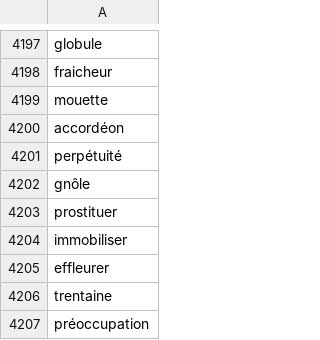
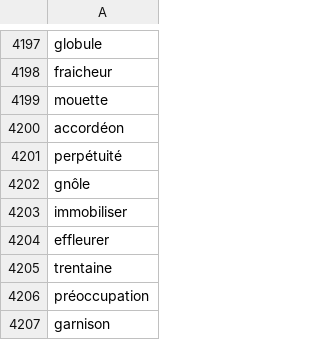
Before and after one commit to AlexandreMonchain/Passphrase, a CSV file: src/Data/db.csv, drawn as a sheet; only a part is shown, gaps mark what is left out; the shorter side is filled out with more unchanged rows.

```diff
--- a/src/Data/db.csv
+++ b/src/Data/db.csv
@@ -4202,3 +4202,2 @@ perpétuité
 gnôle
-prostituer
 immobiliser
```
Also changed, not shown: 9 other files.
